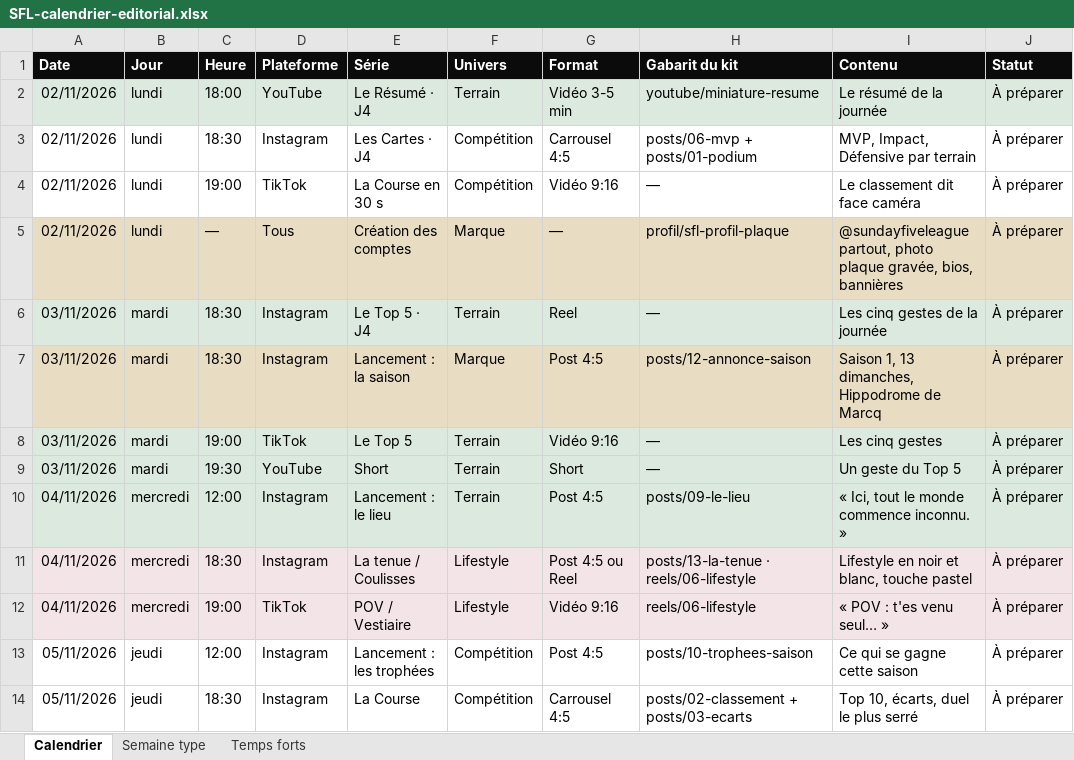
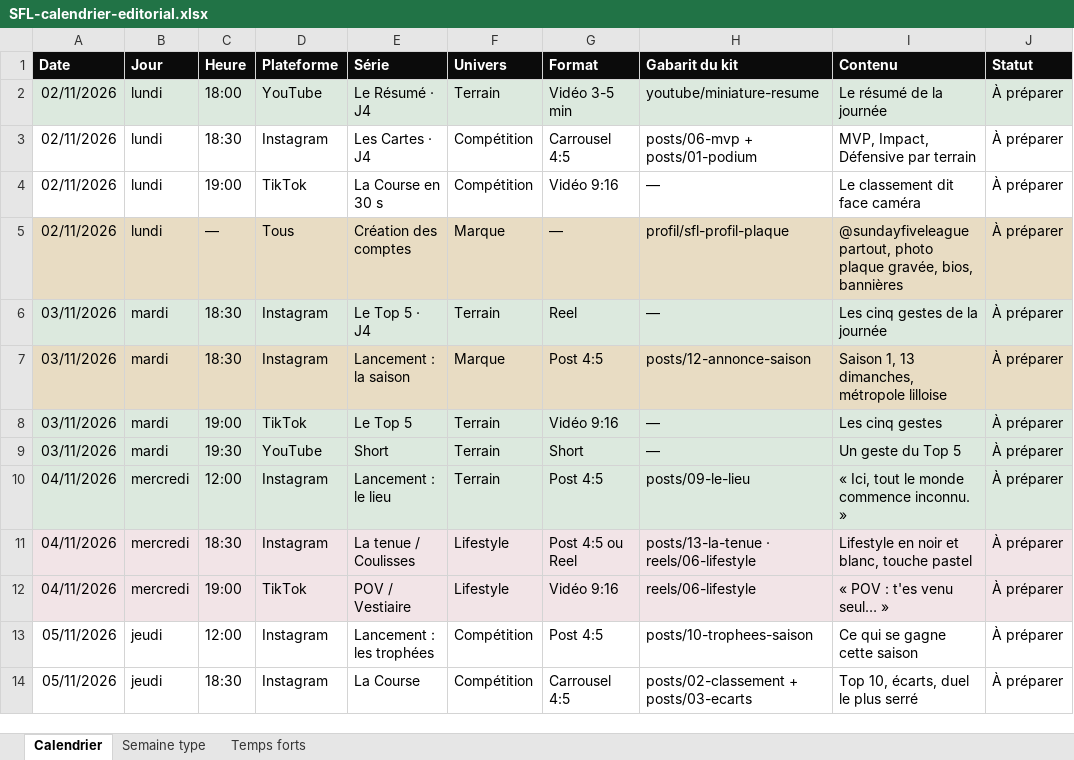
Before and after one commit to sabrilab/sfl-content, an Excel workbook: reseaux/SFL-calendrier-editorial.xlsx, sheet Calendrier, drawn as a sheet; only a part is shown; values as stored, in another font and other column widths than the file's, no borders; the diff names each change by its address in the sheet, - before the commit and + after, or states it on an @@ line.

```diff
--- a/reseaux/SFL-calendrier-editorial.xlsx (sheet Calendrier)
+++ b/reseaux/SFL-calendrier-editorial.xlsx (sheet Calendrier)
-I7 (Contenu): Saison 1, 13 dimanches, Hippodrome de Marcq
+I7 (Contenu): Saison 1, 13 dimanches, métropole lilloise
```
Also changed, not shown: reseaux/SFL-campagnes-decembre.xlsx, 17 other files.
